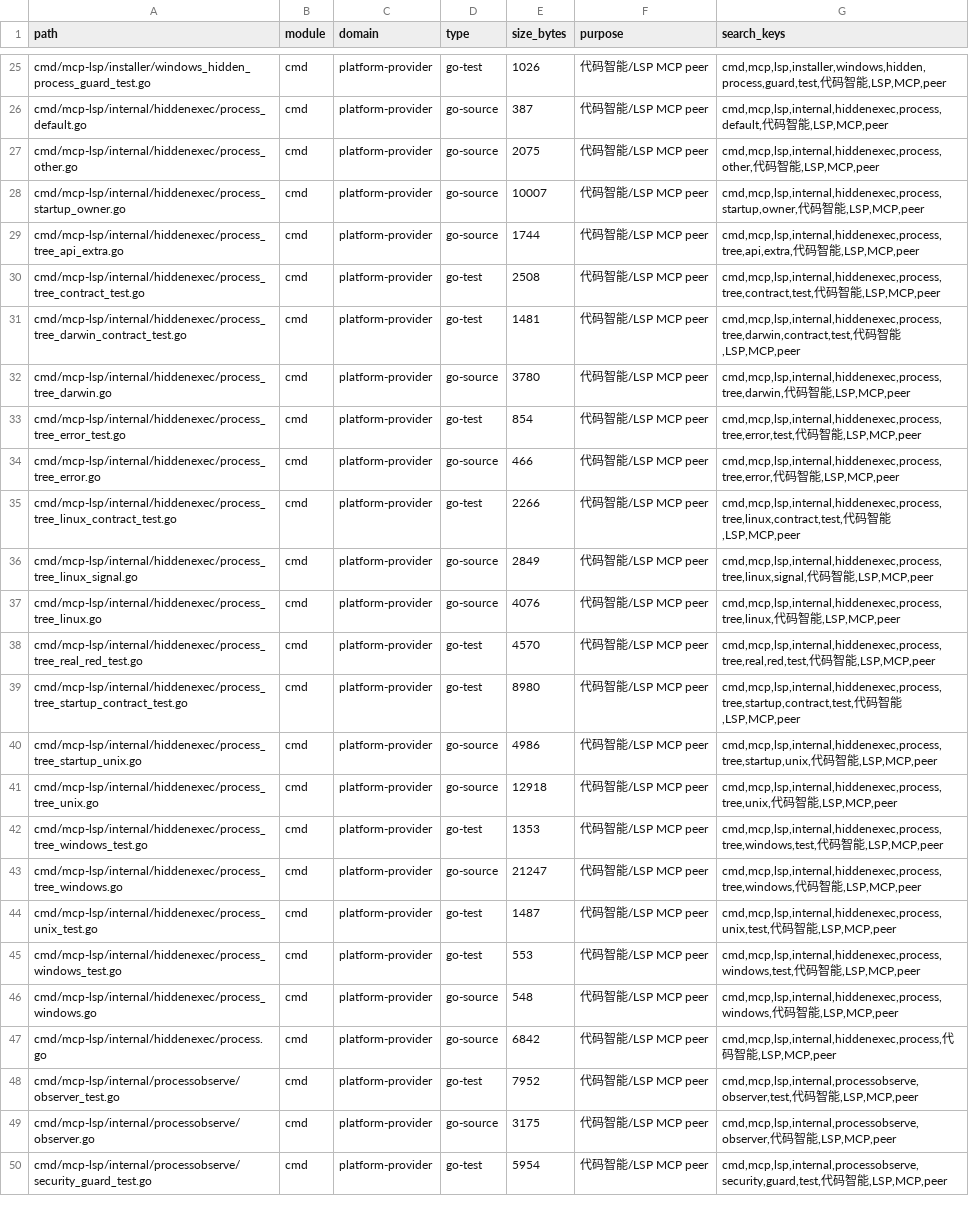
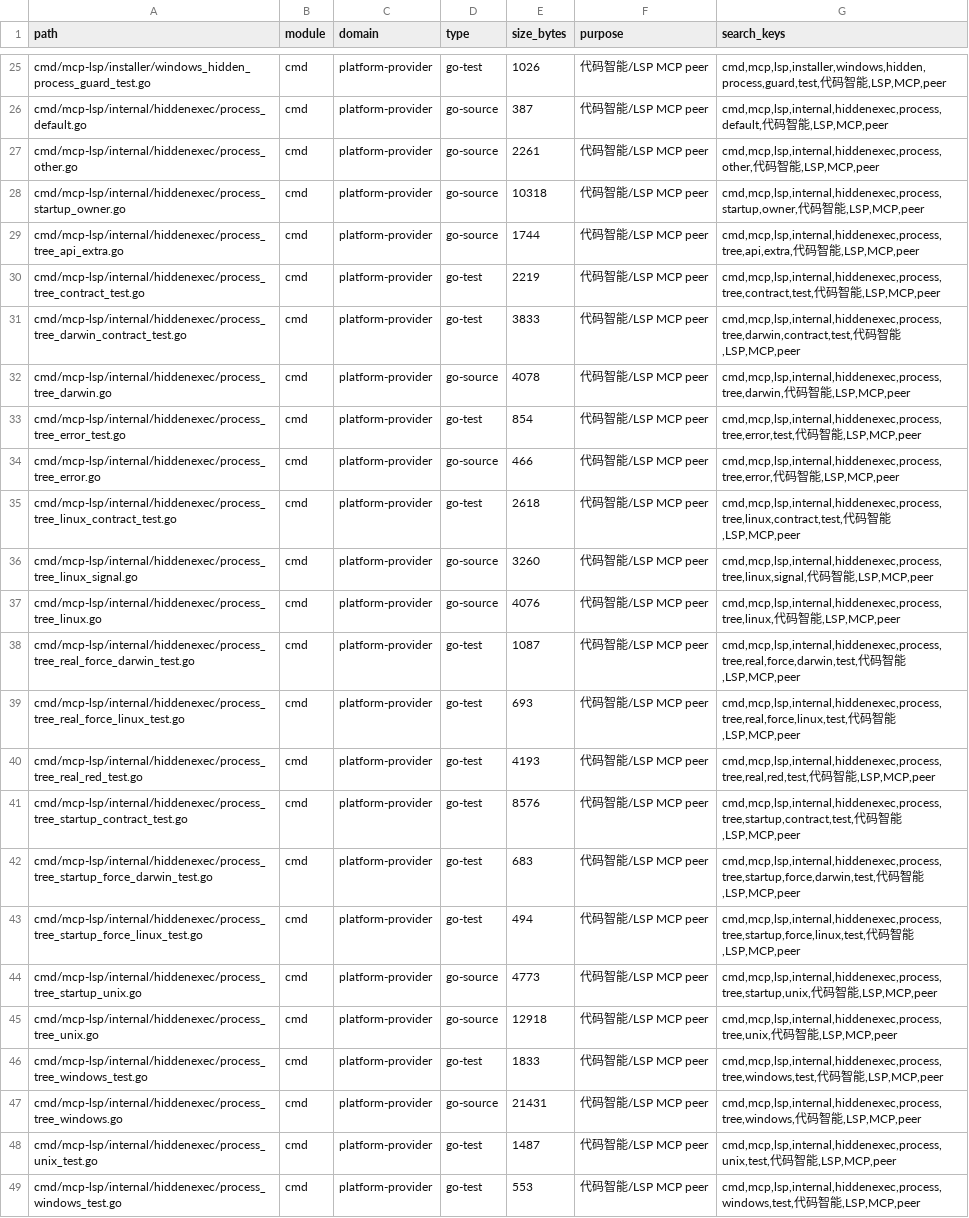
Before and after one commit to lihah111222333-cloud/Super-Dolphin-Agent-Cockpit, a TSV file: docs/doc/codemap/project-map/index/platform-provider.tsv, drawn as a sheet; only a part is shown, gaps mark what is left out; the shorter side is filled out with more unchanged rows; addresses are those after the commit; the diff covers the shown part only; the diff names each change by its address in the sheet, - before the commit and + after, or states it on an @@ line.

```diff
--- a/docs/doc/codemap/project-map/index/platform-provider.tsv
+++ b/docs/doc/codemap/project-map/index/platform-provider.tsv
-E27 (size_bytes): 2075
+E27 (size_bytes): 2261
-E28 (size_bytes): 10007
+E28 (size_bytes): 10318
-E30 (size_bytes): 2508
+E30 (size_bytes): 2219
-E31 (size_bytes): 1481
+E31 (size_bytes): 3833
-E32 (size_bytes): 3780
+E32 (size_bytes): 4078
-E35 (size_bytes): 2266
+E35 (size_bytes): 2618
-E36 (size_bytes): 2849
+E36 (size_bytes): 3260
+row 38: cmd/mcp-lsp/internal/hiddenexec/process_tree_real_force_darwin_test.go | cmd | platform-provider | go-test | 1087 | 代码智能/LSP MCP peer | cmd,mcp,lsp,internal,hiddenexec,process,tree,real,force,darwin,test,代码智能,LSP,MCP,peer
+row 39: cmd/mcp-lsp/internal/hiddenexec/process_tree_real_force_linux_test.go | cmd | platform-provider | go-test | 693 | 代码智能/LSP MCP peer | cmd,mcp,lsp,internal,hiddenexec,process,tree,real,force,linux,test,代码智能,LSP,MCP,peer
-E40 (size_bytes): 4570
+E40 (size_bytes): 4193
-E41 (size_bytes): 8980
+E41 (size_bytes): 8576
+row 42: cmd/mcp-lsp/internal/hiddenexec/process_tree_startup_force_darwin_test.go | cmd | platform-provider | go-test | 683 | 代码智能/LSP MCP peer | cmd,mcp,lsp,internal,hiddenexec,process,tree,startup,force,darwin,test,代码智能,LSP,MCP,peer
+row 43: cmd/mcp-lsp/internal/hiddenexec/process_tree_startup_force_linux_test.go | cmd | platform-provider | go-test | 494 | 代码智能/LSP MCP peer | cmd,mcp,lsp,internal,hiddenexec,process,tree,startup,force,linux,test,代码智能,LSP,MCP,peer
-E44 (size_bytes): 4986
+E44 (size_bytes): 4773
-E46 (size_bytes): 1353
+E46 (size_bytes): 1833
-E47 (size_bytes): 21247
+E47 (size_bytes): 21431
```
Also changed, not shown: 7 added rows and 9 edited cells elsewhere in this file, docs/doc/codemap/project-map/index/docs-agent.tsv, 4 other files.
